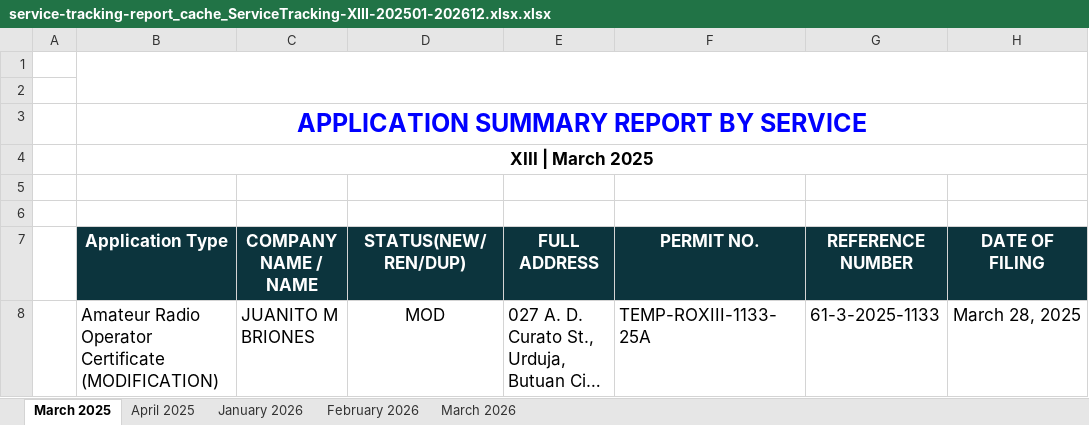
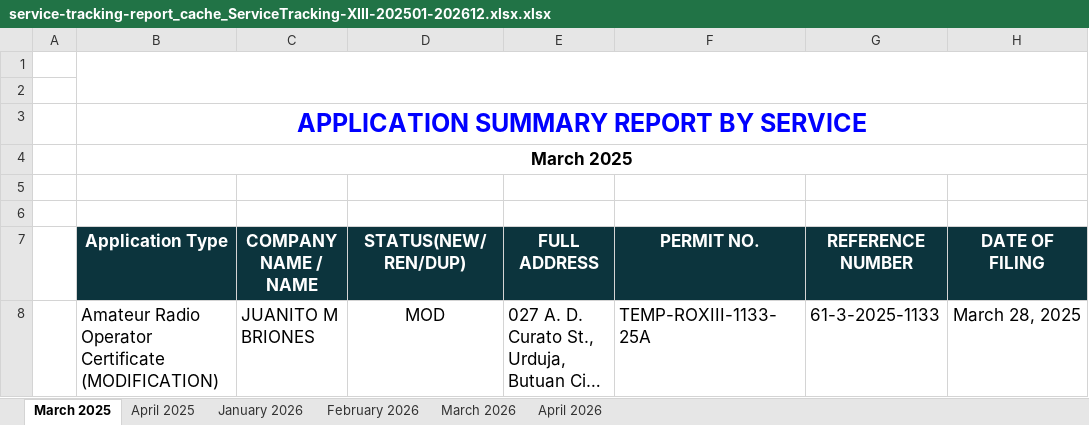
Before and after one commit to pacuitinfo/edge13, an Excel workbook: reports/service-tracking-report_cache_ServiceTracking-XIII-202501-202612.xlsx.xlsx, sheet March 2025, drawn as a sheet; only a part is shown; long unchanged cells end in …; values as stored, in another font and other column widths than the file's, no borders; the diff names each change by its address in the sheet, - before the commit and + after, or states it on an @@ line.

Commit message:
chore(upload): service-tracking-report_cache_ServiceTracking-XIII-202501-202612.xlsx.xlsx

```diff
--- a/reports/service-tracking-report_cache_ServiceTracking-XIII-202501-202612.xlsx.xlsx (sheet March 2025)
+++ b/reports/service-tracking-report_cache_ServiceTracking-XIII-202501-202612.xlsx.xlsx (sheet March 2025)
+sheet tab: April 2026
-B4 (Application Type): XIII | March 2025
+B4 (Application Type): March 2025
```
Also changed, not shown: sheet February 2026, sheet April 2025, sheet January 2026, sheet March 2026.
